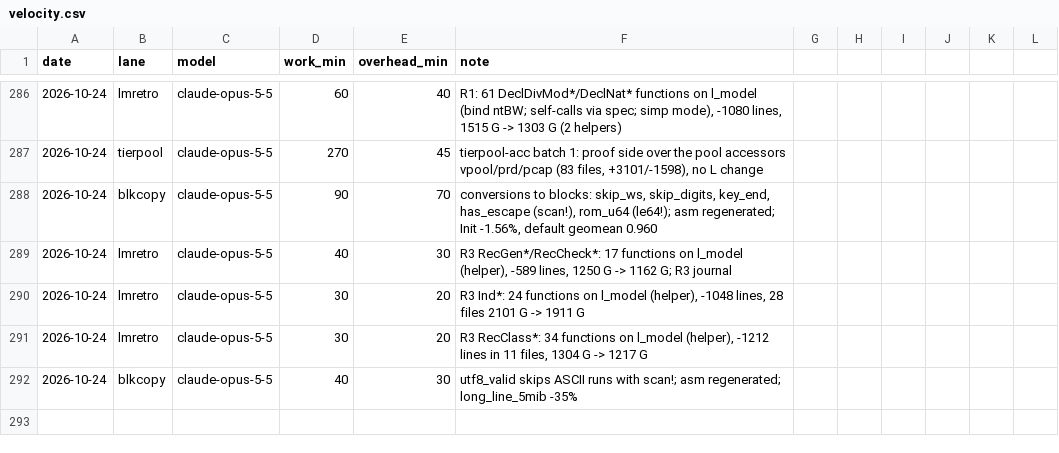
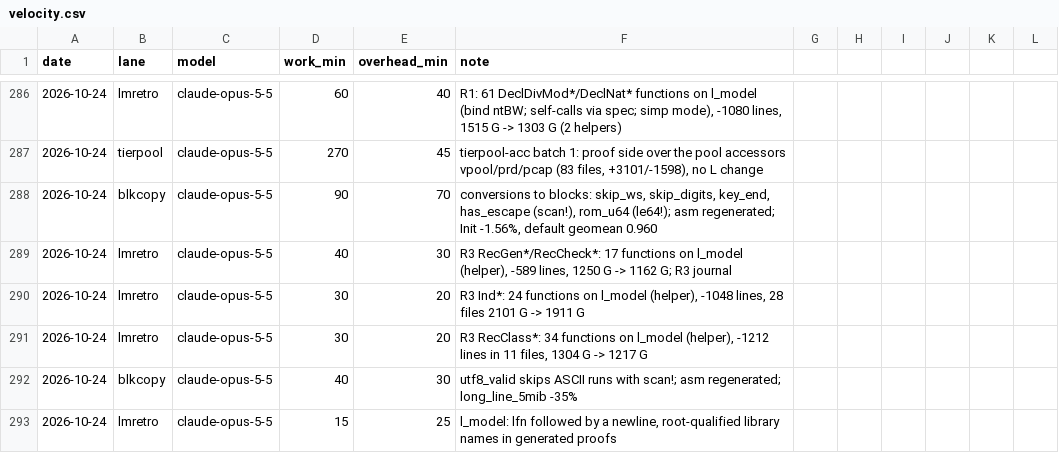
Before and after one commit to leanprover/con-agua, a CSV file: docs/velocity.csv, drawn as a sheet; only a part is shown, gaps mark what is left out.

```diff
--- a/docs/velocity.csv
+++ b/docs/velocity.csv
@@ -292 +292,2 @@ date,lane,model,work_min,overhead_min,note
 2026-10-24,blkcopy,claude-opus-5-5,40,30,"utf8_valid skips ASCII runs with scan!; asm regenerated; long_line_5mib -35%"
+2026-10-24,lmretro,claude-opus-5-5,15,25,"l_model: lfn followed by a newline, root-qualified library names in generated proofs"
```
